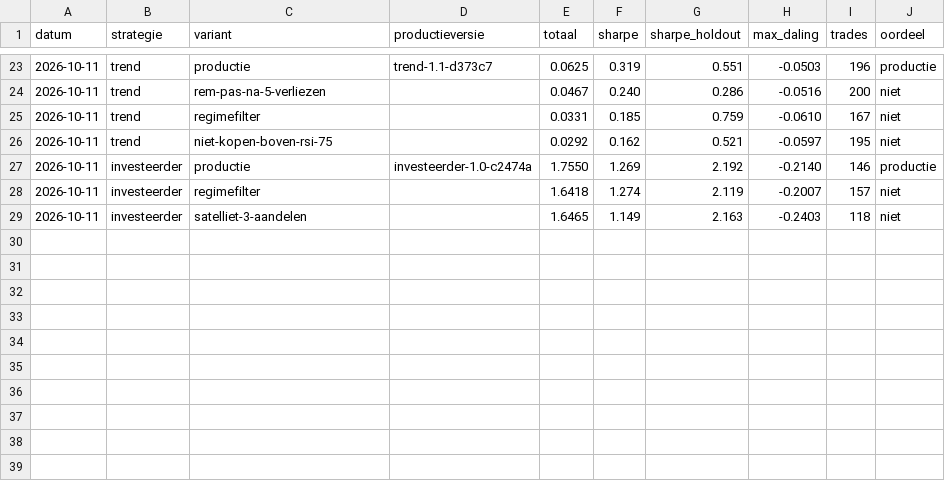
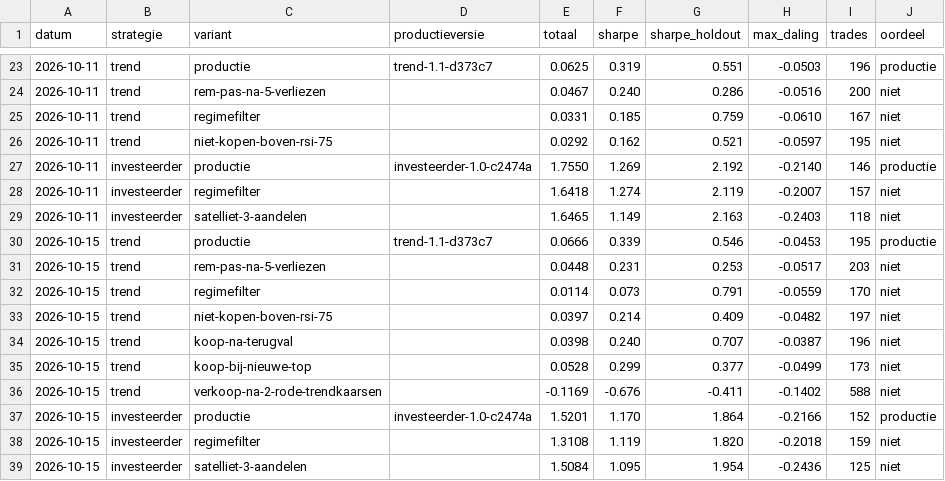
Before and after one commit to Sewpersonic/trend-agent, a CSV file: onderzoek/historie.csv, drawn as a sheet; only a part is shown, gaps mark what is left out; the diff names each change by its address in the sheet, - before the commit and + after, or states it on an @@ line.

```diff
--- a/onderzoek/historie.csv
+++ b/onderzoek/historie.csv
+row 30: 2026-10-15 | trend | productie | trend-1.1-d373c7 | 0.0666 | 0.339 | 0.546 | -0.0453 | 195 | productie
+row 31: 2026-10-15 | trend | rem-pas-na-5-verliezen |  | 0.0448 | 0.231 | 0.253 | -0.0517 | 203 | niet
+row 32: 2026-10-15 | trend | regimefilter |  | 0.0114 | 0.073 | 0.791 | -0.0559 | 170 | niet
+row 33: 2026-10-15 | trend | niet-kopen-boven-rsi-75 |  | 0.0397 | 0.214 | 0.409 | -0.0482 | 197 | niet
+row 34: 2026-10-15 | trend | koop-na-terugval |  | 0.0398 | 0.240 | 0.707 | -0.0387 | 196 | niet
+row 35: 2026-10-15 | trend | koop-bij-nieuwe-top |  | 0.0528 | 0.299 | 0.377 | -0.0499 | 173 | niet
+row 36: 2026-10-15 | trend | verkoop-na-2-rode-trendkaarsen |  | -0.1169 | -0.676 | -0.411 | -0.1402 | 588 | niet
+row 37: 2026-10-15 | investeerder | productie | investeerder-1.0-c2474a | 1.5201 | 1.170 | 1.864 | -0.2166 | 152 | productie
+row 38: 2026-10-15 | investeerder | regimefilter |  | 1.3108 | 1.119 | 1.820 | -0.2018 | 159 | niet
+row 39: 2026-10-15 | investeerder | satelliet-3-aandelen |  | 1.5084 | 1.095 | 1.954 | -0.2436 | 125 | niet
```
Also changed, not shown: 5 other files.
